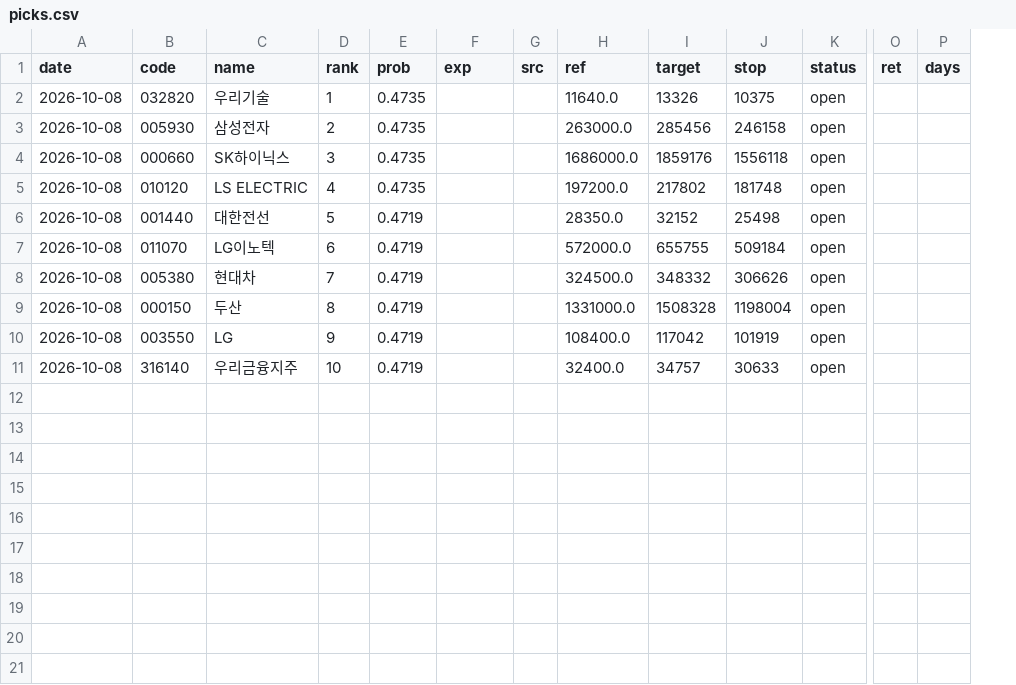
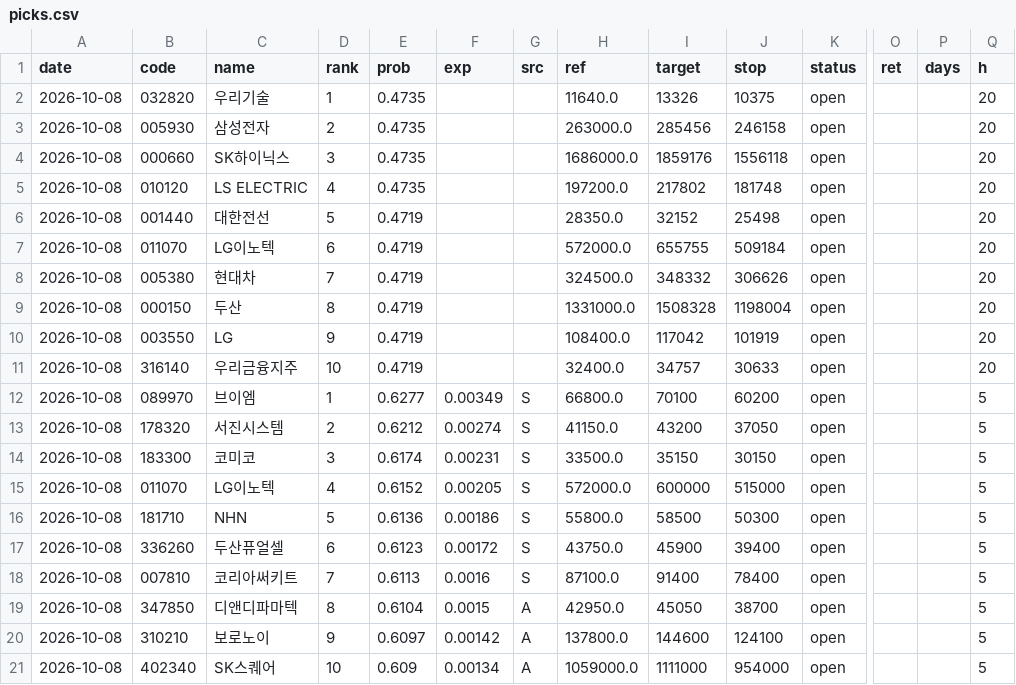
Before and after one commit to idenpark79-host/sugeupan, a CSV file: track/picks.csv, drawn as a sheet; only a part is shown, gaps mark what is left out; rows hold the shown columns only; the diff names each change by its address in the sheet, - before the commit and + after, or states it on an @@ line.

Commit message:
추천 성적 기록 2026-10-10

```diff
--- a/track/picks.csv
+++ b/track/picks.csv
+column Q (h), rows 2-11: all 20
+row 12: 2026-10-08 | 089970 | 브이엠 | 1 | 0.6277 | 0.00349 | S | 66800.0 | 70100 | 60200 | open |  |  | 5
+row 13: 2026-10-08 | 178320 | 서진시스템 | 2 | 0.6212 | 0.00274 | S | 41150.0 | 43200 | 37050 | open |  |  | 5
+row 14: 2026-10-08 | 183300 | 코미코 | 3 | 0.6174 | 0.00231 | S | 33500.0 | 35150 | 30150 | open |  |  | 5
+row 15: 2026-10-08 | 011070 | LG이노텍 | 4 | 0.6152 | 0.00205 | S | 572000.0 | 600000 | 515000 | open |  |  | 5
+row 16: 2026-10-08 | 181710 | NHN | 5 | 0.6136 | 0.00186 | S | 55800.0 | 58500 | 50300 | open |  |  | 5
+row 17: 2026-10-08 | 336260 | 두산퓨얼셀 | 6 | 0.6123 | 0.00172 | S | 43750.0 | 45900 | 39400 | open |  |  | 5
+row 18: 2026-10-08 | 007810 | 코리아써키트 | 7 | 0.6113 | 0.0016 | S | 87100.0 | 91400 | 78400 | open |  |  | 5
+row 19: 2026-10-08 | 347850 | 디앤디파마텍 | 8 | 0.6104 | 0.0015 | A | 42950.0 | 45050 | 38700 | open |  |  | 5
+row 20: 2026-10-08 | 310210 | 보로노이 | 9 | 0.6097 | 0.00142 | A | 137800.0 | 144600 | 124100 | open |  |  | 5
+row 21: 2026-10-08 | 402340 | SK스퀘어 | 10 | 0.609 | 0.00134 | A | 1059000.0 | 1111000 | 954000 | open |  |  | 5
```
